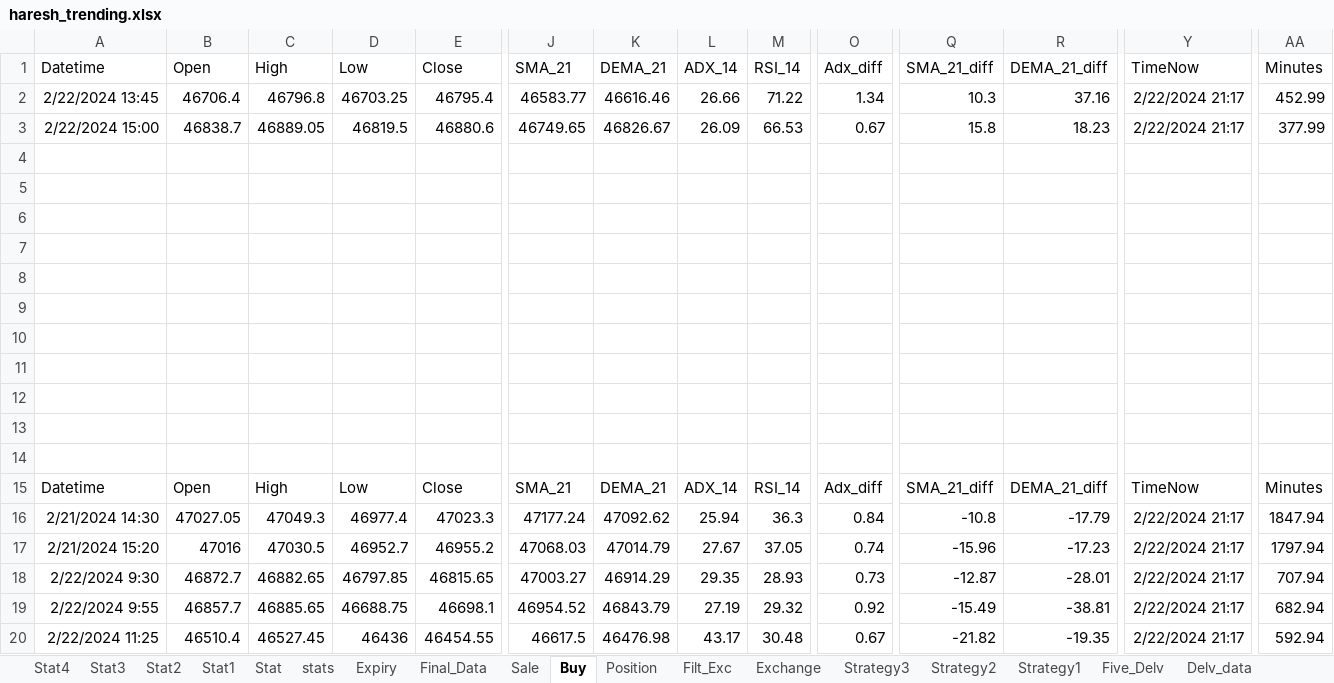
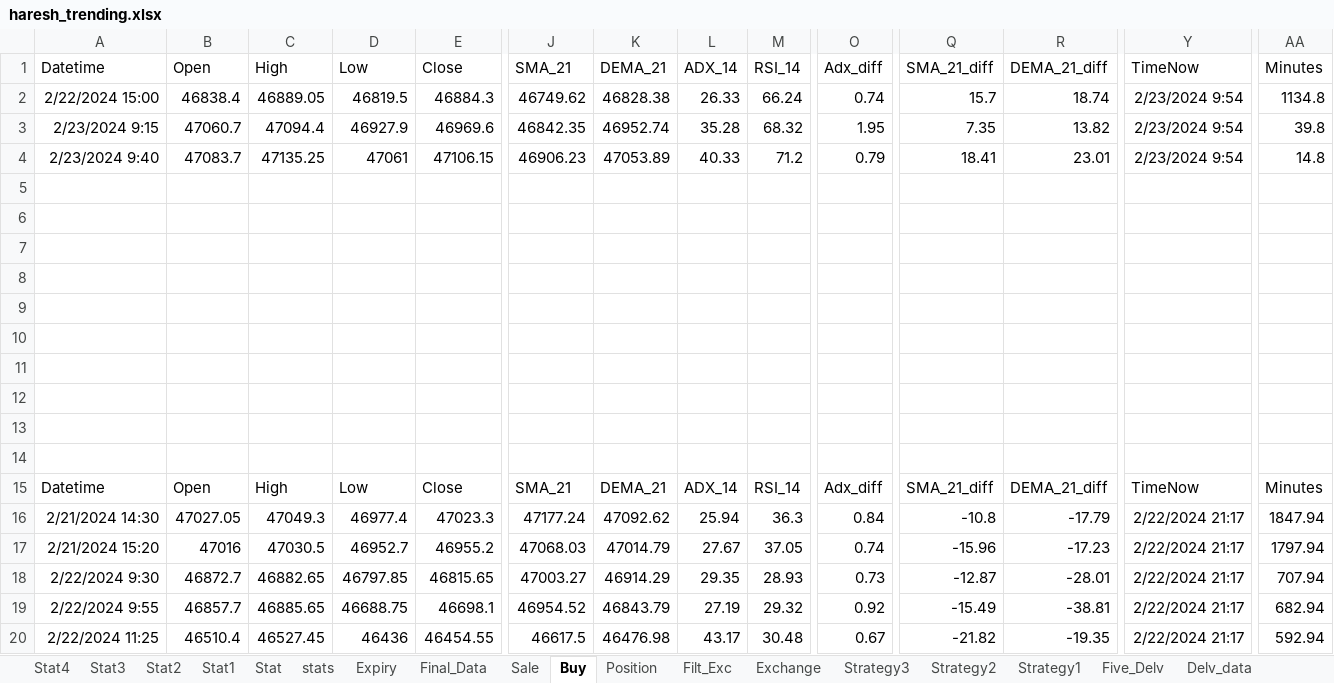
Before and after one commit to mkbairwa942/mkbairwa, an Excel workbook: haresh_trending.xlsx, sheet Buy, drawn as a sheet; only a part is shown, gaps mark what is left out; values as stored, in another font and other column widths than the file's, no borders; removed rows and columns are numbered as before the commit, all else as after; rows hold the shown columns only; the diff names each change by its address in the sheet, - before the commit and + after, or states it on an @@ line.

```diff
--- a/haresh_trending.xlsx (sheet Buy)
+++ b/haresh_trending.xlsx (sheet Buy)
-row 2: 2/22/2024 13:45 | 46706.4 | 46796.8 | 46703.25 | 46795.4 | 46583.77 | 46616.46 | 26.66 | 71.22 | 1.34 | 10.3 | 37.16 | 2/22/2024 21:17 | 452.99
-B2 (Open): 46838.7
+B2 (Open): 46838.4
-E2 (Close): 46880.6
+E2 (Close): 46884.3
-J2 (SMA_21): 46749.65
+J2 (SMA_21): 46749.62
-K2 (DEMA_21): 46826.67
+K2 (DEMA_21): 46828.38
-L2 (ADX_14): 26.09
+L2 (ADX_14): 26.33
-M2 (RSI_14): 66.53
+M2 (RSI_14): 66.24
-O2 (Adx_diff): 0.67
+O2 (Adx_diff): 0.74
-Q2 (SMA_21_diff): 15.8
+Q2 (SMA_21_diff): 15.7
-R2 (DEMA_21_diff): 18.23
+R2 (DEMA_21_diff): 18.74
-Y2 (TimeNow): 2/22/2024 21:17
+Y2 (TimeNow): 2/23/2024 9:54
-AA2 (Minutes): 377.99
+AA2 (Minutes): 1134.8
-row 3: (empty)
+row 3: 2/23/2024 9:15 | 47060.7 | 47094.4 | 46927.9 | 46969.6 | 46842.35 | 46952.74 | 35.28 | 68.32 | 1.95 | 7.35 | 13.82 | 2/23/2024 9:54 | 39.8
+row 4: 2/23/2024 9:40 | 47083.7 | 47135.25 | 47061 | 47106.15 | 46906.23 | 47053.89 | 40.33 | 71.2 | 0.79 | 18.41 | 23.01 | 2/23/2024 9:54 | 14.8
```
Also changed, not shown: sheet stats, sheet Position, sheet Expiry, sheet Final_Data, sheet Sale, hidden cells, 2 other files.
